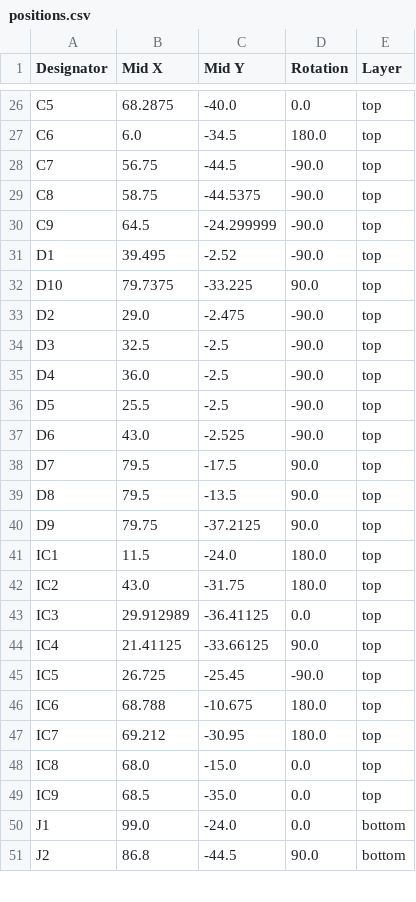
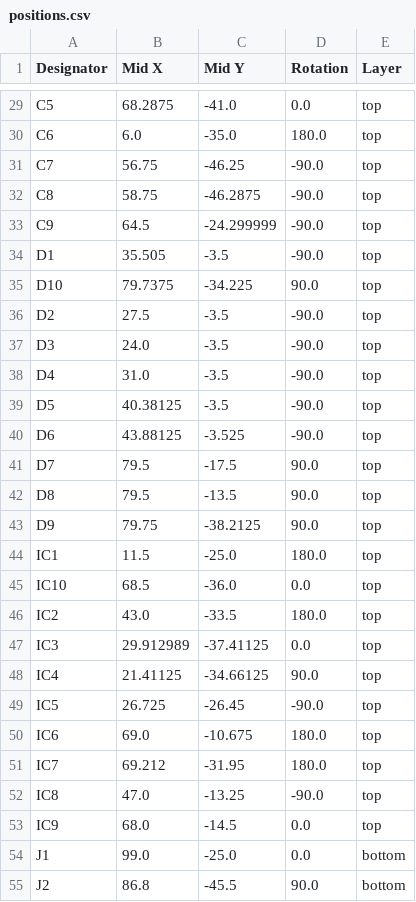
Before and after one commit to kuerbisbeule33/Wifi-Oscilloscope_Hardware, a CSV file: production/positions.csv, drawn as a sheet; only a part is shown, gaps mark what is left out; addresses are those after the commit; the diff covers the shown part only; the diff names each change by its address in the sheet, - before the commit and + after, or states it on an @@ line.

```diff
--- a/production/positions.csv
+++ b/production/positions.csv
-C29 (Mid Y): -40.0
+C29 (Mid Y): -41.0
-C30 (Mid Y): -34.5
+C30 (Mid Y): -35.0
-C31 (Mid Y): -44.5
+C31 (Mid Y): -46.25
-C32 (Mid Y): -44.5375
+C32 (Mid Y): -46.2875
-B34 (Mid X): 39.495
+B34 (Mid X): 35.505
-C34 (Mid Y): -2.52
+C34 (Mid Y): -3.5
-C35 (Mid Y): -33.225
+C35 (Mid Y): -34.225
-B36 (Mid X): 29.0
+B36 (Mid X): 27.5
-C36 (Mid Y): -2.475
+C36 (Mid Y): -3.5
-B37 (Mid X): 32.5
+B37 (Mid X): 24.0
-C37:C39 (Mid Y): -2.5
+C37:C39 (Mid Y): -3.5
-B38 (Mid X): 36.0
+B38 (Mid X): 31.0
-B39 (Mid X): 25.5
+B39 (Mid X): 40.38125
-B40 (Mid X): 43.0
+B40 (Mid X): 43.88125
-C40 (Mid Y): -2.525
+C40 (Mid Y): -3.525
-C43 (Mid Y): -37.2125
+C43 (Mid Y): -38.2125
-C44 (Mid Y): -24.0
+C44 (Mid Y): -25.0
+row 45: IC10 | 68.5 | -36.0 | 0.0 | top
-C46 (Mid Y): -31.75
+C46 (Mid Y): -33.5
-C47 (Mid Y): -36.41125
+C47 (Mid Y): -37.41125
-C48 (Mid Y): -33.66125
+C48 (Mid Y): -34.66125
-C49 (Mid Y): -25.45
+C49 (Mid Y): -26.45
-B50 (Mid X): 68.788
+B50 (Mid X): 69.0
-C51 (Mid Y): -30.95
+C51 (Mid Y): -31.95
-B52 (Mid X): 68.0
+B52 (Mid X): 47.0
-C52 (Mid Y): -15.0
+C52 (Mid Y): -13.25
-D52 (Rotation): 0.0
+D52 (Rotation): -90.0
-B53 (Mid X): 68.5
+B53 (Mid X): 68.0
-C53 (Mid Y): -35.0
+C53 (Mid Y): -14.5
-C54 (Mid Y): -24.0
+C54 (Mid Y): -25.0
-C55 (Mid Y): -44.5
+C55 (Mid Y): -45.5
```
Also changed, not shown: 3 added rows and 97 edited cells elsewhere in this file, production/bom.csv, production/designators.csv, 39 other files.
